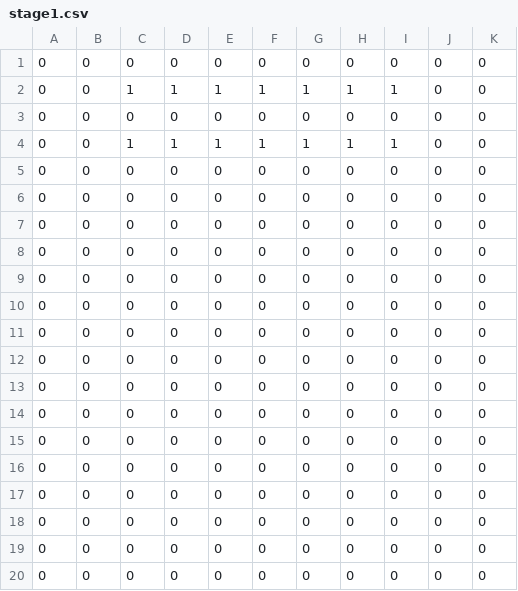
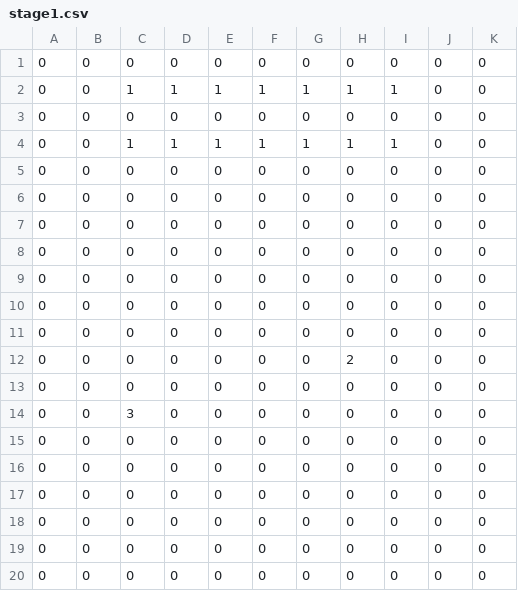
Before and after one commit to HIKAGE56/block-break, a CSV file: stageData/area1/stage1.csv, drawn as a sheet.

```diff
--- a/stageData/area1/stage1.csv
+++ b/stageData/area1/stage1.csv
@@ -11,5 +11,5 @@
 0,0,0,0,0,0,0,0,0,0,0
+0,0,0,0,0,0,0,2,0,0,0
 0,0,0,0,0,0,0,0,0,0,0
-0,0,0,0,0,0,0,0,0,0,0
-0,0,0,0,0,0,0,0,0,0,0
+0,0,3,0,0,0,0,0,0,0,0
 0,0,0,0,0,0,0,0,0,0,0
```
Also changed, not shown: 3 other files.
